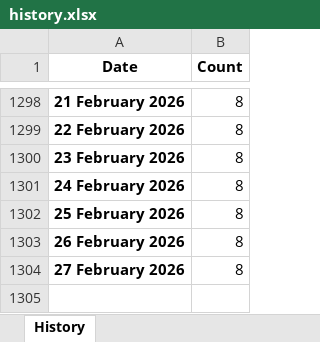
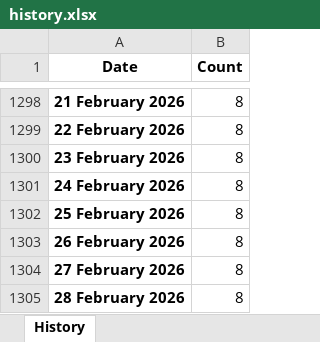
Before and after one commit to ducky4life/puree-fork, an Excel workbook: data/history.xlsx, sheet History, drawn as a sheet; only a part is shown, gaps mark what is left out; values as stored, in another font and other column widths than the file's, no borders; the diff names each change by its address in the sheet, - before the commit and + after, or states it on an @@ line.

```diff
--- a/data/history.xlsx (sheet History)
+++ b/data/history.xlsx (sheet History)
+row 1305: 28 February 2026 | 8
```
Also changed, not shown: 3 other files.
